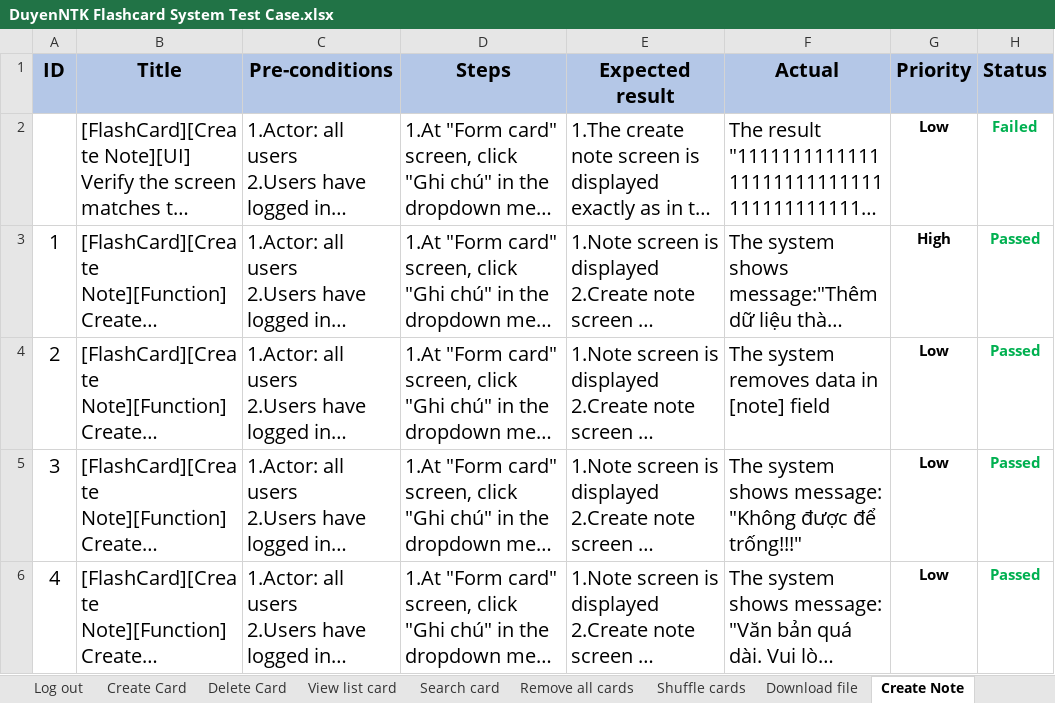
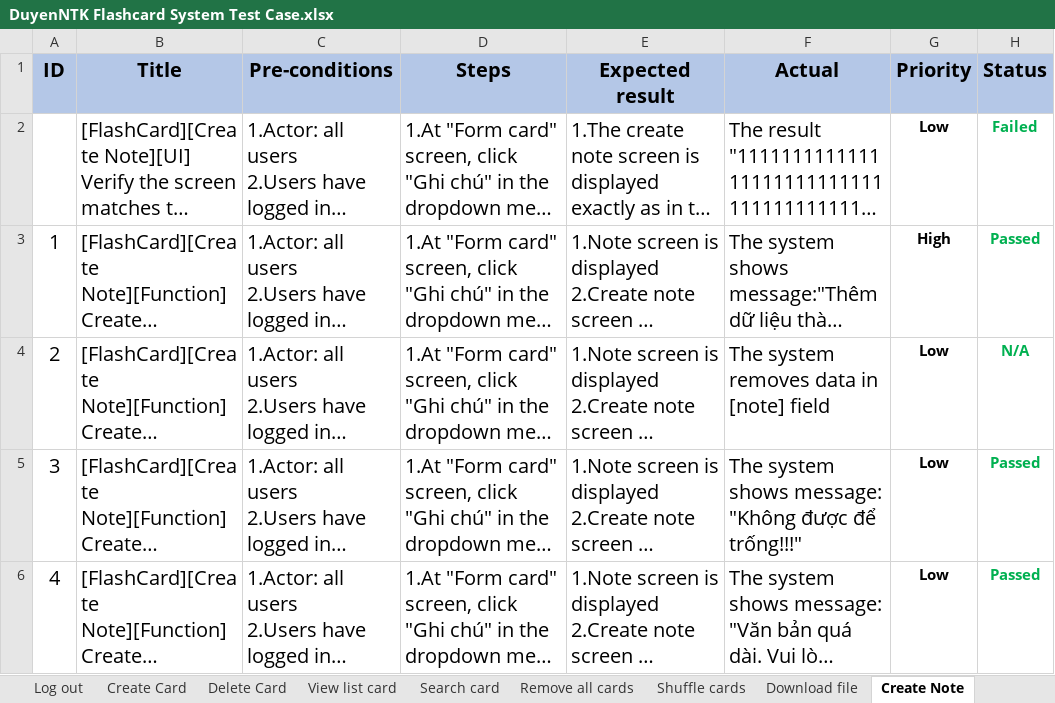
Before and after one commit to duyenqa/learn-writing-english, an Excel workbook: manual_test/DuyenNTK Flashcard System Test Case.xlsx, sheet Create Note, drawn as a sheet; long unchanged cells end in …; values as stored, in another font and other column widths than the file's, no borders; conditional formats not drawn; the diff names each change by its address in the sheet, - before the commit and + after, or states it on an @@ line.

```diff
--- a/manual_test/DuyenNTK Flashcard System Test Case.xlsx (sheet Create Note)
+++ b/manual_test/DuyenNTK Flashcard System Test Case.xlsx (sheet Create Note)
-H4 (Status): Passed
+H4 (Status): N/A
```
Also changed, not shown: sheet Create Card.
